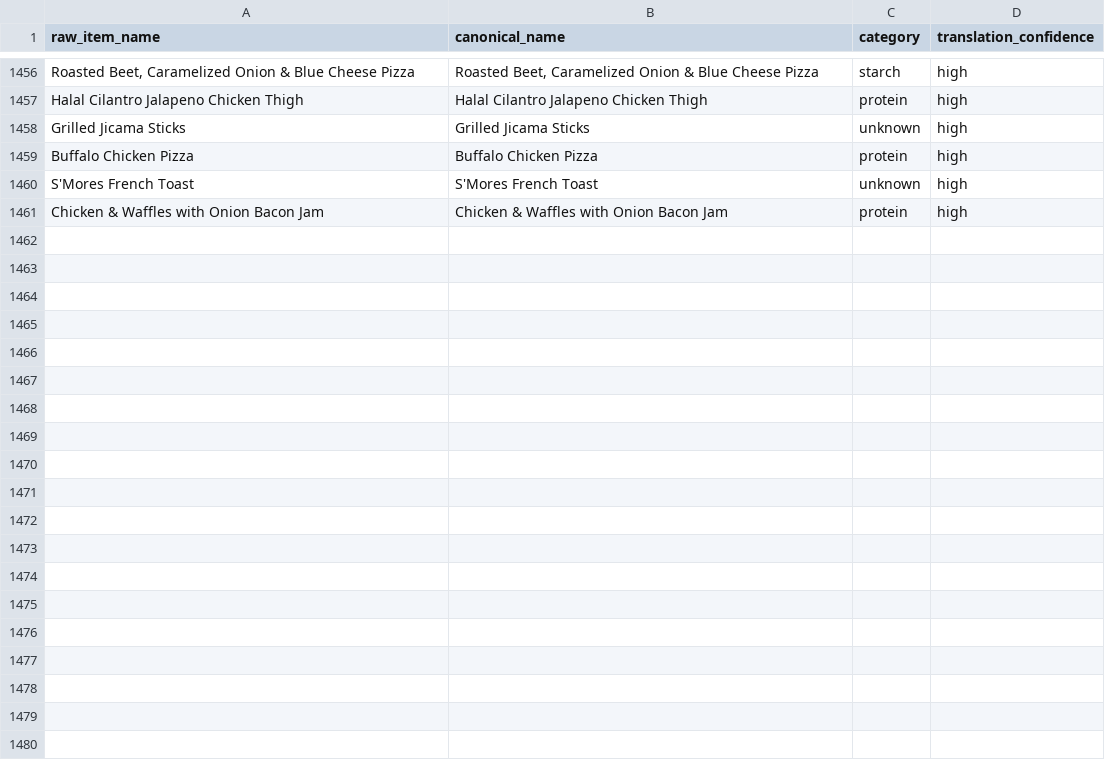
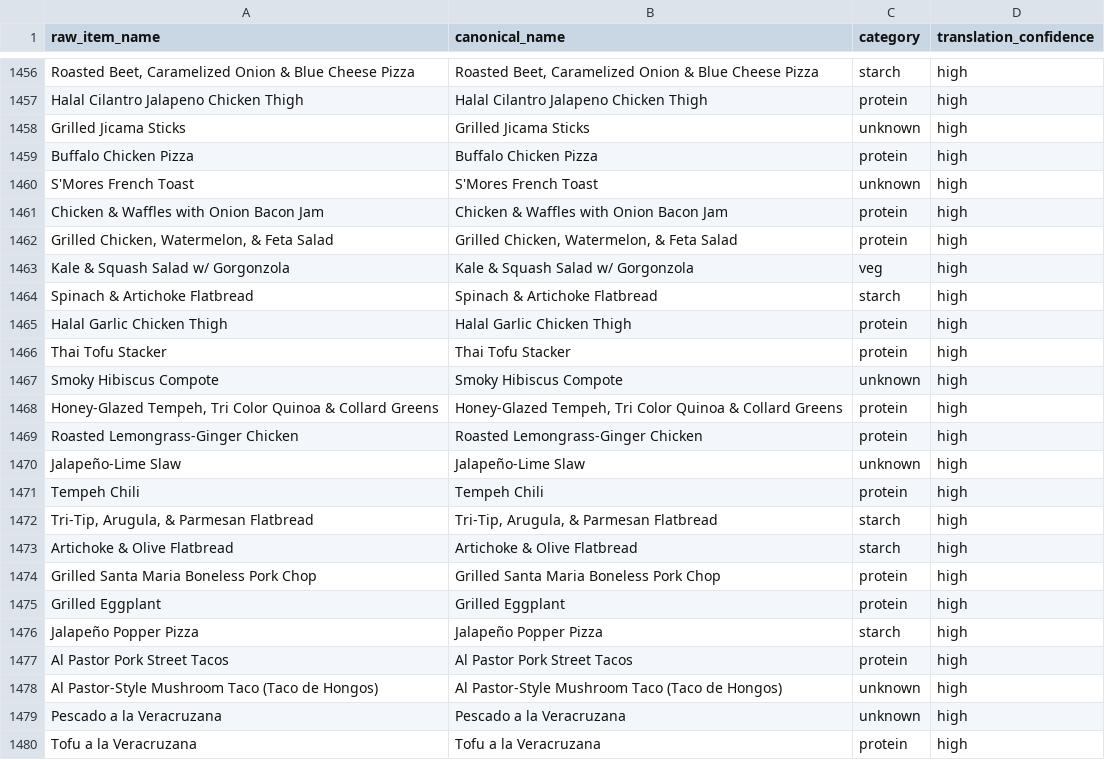
Before and after one commit to rishiprasad117-art/Bcal-UCLA, a CSV file: data/item_translator.csv, drawn as a sheet; only a part is shown, gaps mark what is left out; the diff covers the shown part only; the diff names each change by its address in the sheet, - before the commit and + after, or states it on an @@ line.

```diff
--- a/data/item_translator.csv
+++ b/data/item_translator.csv
+row 1462: Grilled Chicken, Watermelon, & Feta Salad | Grilled Chicken, Watermelon, & Feta Salad | protein | high
+row 1463: Kale & Squash Salad w/ Gorgonzola | Kale & Squash Salad w/ Gorgonzola | veg | high
+row 1464: Spinach & Artichoke Flatbread | Spinach & Artichoke Flatbread | starch | high
+row 1465: Halal Garlic Chicken Thigh | Halal Garlic Chicken Thigh | protein | high
+row 1466: Thai Tofu Stacker | Thai Tofu Stacker | protein | high
+row 1467: Smoky Hibiscus Compote | Smoky Hibiscus Compote | unknown | high
+row 1468: Honey-Glazed Tempeh, Tri Color Quinoa & Collard Greens | Honey-Glazed Tempeh, Tri Color Quinoa & Collard Greens | protein | high
+row 1469: Roasted Lemongrass-Ginger Chicken | Roasted Lemongrass-Ginger Chicken | protein | high
+row 1470: Jalapeño-Lime Slaw | Jalapeño-Lime Slaw | unknown | high
+row 1471: Tempeh Chili | Tempeh Chili | protein | high
+row 1472: Tri-Tip, Arugula, & Parmesan Flatbread | Tri-Tip, Arugula, & Parmesan Flatbread | starch | high
+row 1473: Artichoke & Olive Flatbread | Artichoke & Olive Flatbread | starch | high
+row 1474: Grilled Santa Maria Boneless Pork Chop | Grilled Santa Maria Boneless Pork Chop | protein | high
+row 1475: Grilled Eggplant | Grilled Eggplant | protein | high
+row 1476: Jalapeño Popper Pizza | Jalapeño Popper Pizza | starch | high
+row 1477: Al Pastor Pork Street Tacos | Al Pastor Pork Street Tacos | protein | high
+row 1478: Al Pastor-Style Mushroom Taco (Taco de Hongos) | Al Pastor-Style Mushroom Taco (Taco de Hongos) | unknown | high
+row 1479: Pescado a la Veracruzana | Pescado a la Veracruzana | unknown | high
+row 1480: Tofu a la Veracruzana | Tofu a la Veracruzana | protein | high
```
Also changed, not shown: 10 added rows elsewhere in this file, data/daily_menu.csv, data/food_tags.csv, 5 other files.
